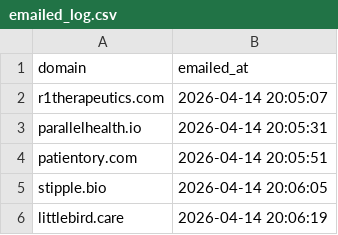
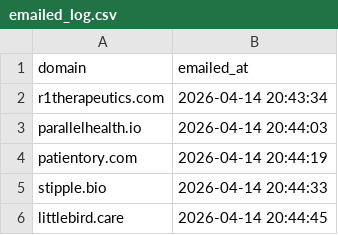
Before and after one commit to Maaz124/email-extraction_-_web_crawl, a CSV file: data/emailed_log.csv, drawn as a sheet.

```diff
--- a/data/emailed_log.csv
+++ b/data/emailed_log.csv
@@ -1,6 +1,6 @@
 domain,emailed_at
-r1therapeutics.com,2026-04-14 20:05:07
-parallelhealth.io,2026-04-14 20:05:31
-patientory.com,2026-04-14 20:05:51
-stipple.bio,2026-04-14 20:06:05
-littlebird.care,2026-04-14 20:06:19
+r1therapeutics.com,2026-04-14 20:43:34
+parallelhealth.io,2026-04-14 20:44:03
+patientory.com,2026-04-14 20:44:19
+stipple.bio,2026-04-14 20:44:33
+littlebird.care,2026-04-14 20:44:45
```
Also changed, not shown: 6 other files.
